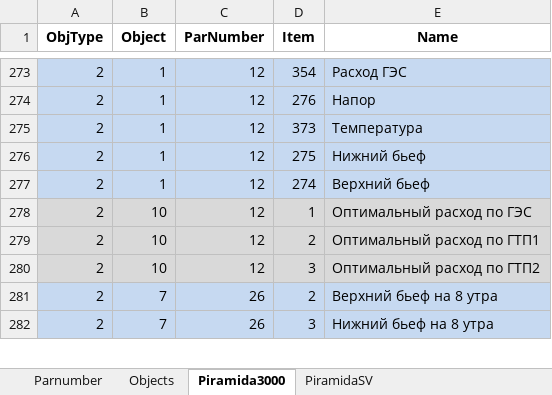
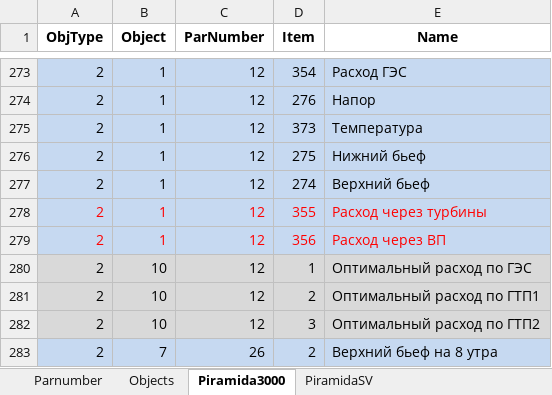
Before and after one commit to rj128x/VotGESInt2013, an Excel workbook: Piramida_DB.xlsx, sheet Piramida3000, drawn as a sheet; only a part is shown, gaps mark what is left out; the shorter side is filled out with more unchanged rows; values as stored, in another font and other column widths than the file's, no borders; the diff names each change by its address in the sheet, - before the commit and + after, or states it on an @@ line.

```diff
--- a/Piramida_DB.xlsx (sheet Piramida3000)
+++ b/Piramida_DB.xlsx (sheet Piramida3000)
+row 278: 2 | 1 | 12 | 355 | Расход через турбины
+row 279: 2 | 1 | 12 | 356 | Расход через ВП
```
Also changed, not shown: sheet PiramidaSV, 12 other files.
